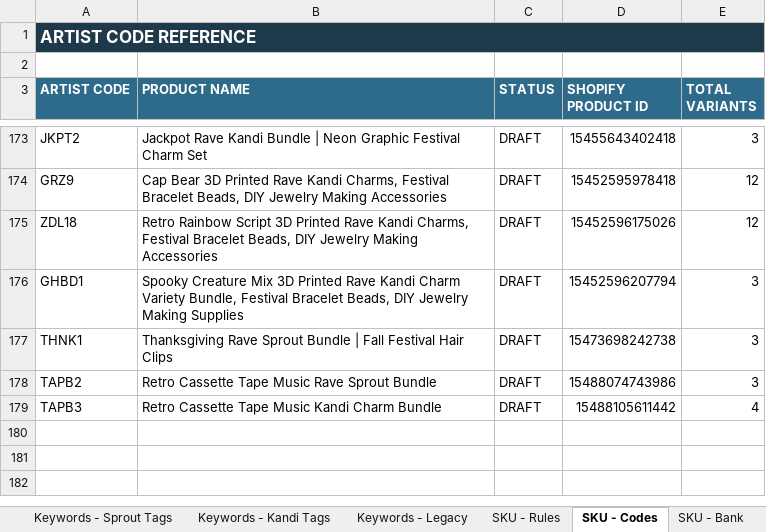
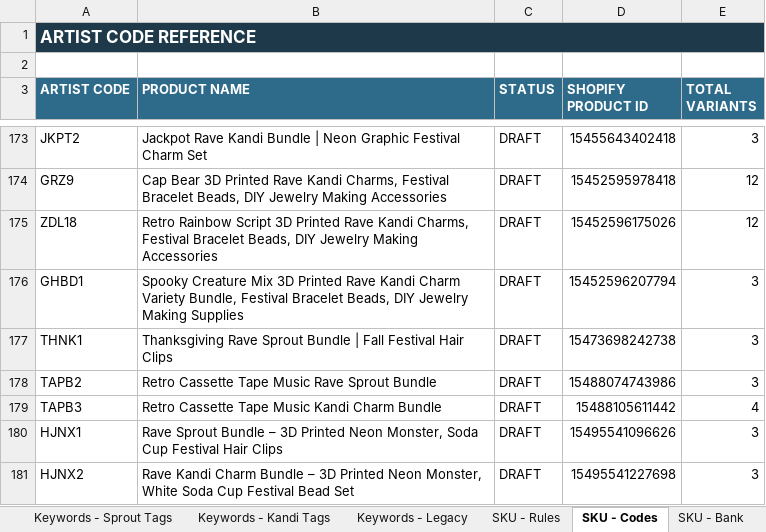
Before and after one commit to meowyoudoin-92/product-listings, an Excel workbook: Platform_Reference.xlsx, sheet SKU - Codes, drawn as a sheet; only a part is shown, gaps mark what is left out; values as stored, in another font and other column widths than the file's, no borders; conditional formats and table styles not drawn; the diff names each change by its address in the sheet, - before the commit and + after, or states it on an @@ line.

```diff
--- a/Platform_Reference.xlsx (sheet SKU - Codes)
+++ b/Platform_Reference.xlsx (sheet SKU - Codes)
+row 180: HJNX1 | Rave Sprout Bundle – 3D Printed Neon Monster, Soda Cup Festival Hair Clips | DRAFT | 15495541096626 | 3
+row 181: HJNX2 | Rave Kandi Charm Bundle – 3D Printed Neon Monster, White Soda Cup Festival Bead Set | DRAFT | 15495541227698 | 3
```
Also changed, not shown: sheet SKU - Bank, sheet Product Roster, 1 other file.
